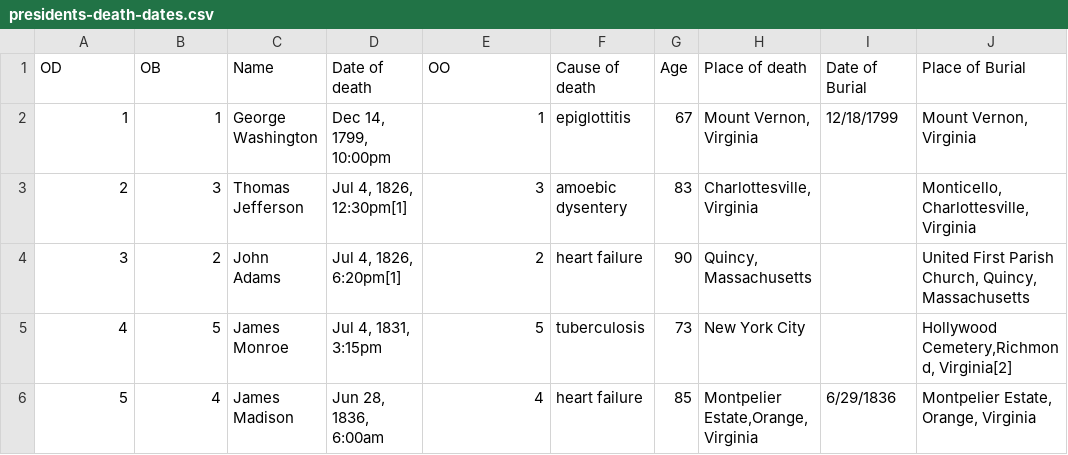
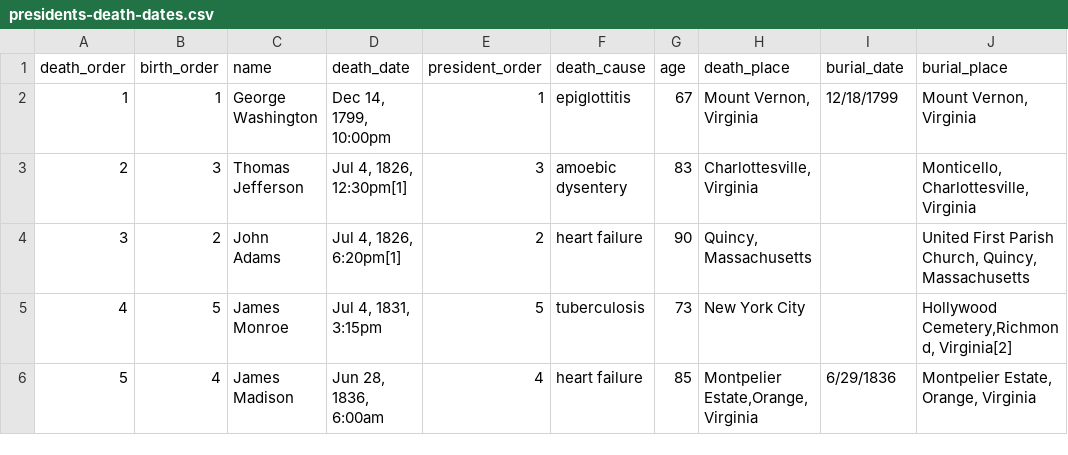
Before and after one commit to bradleybossard/presidential-timeline, a CSV file: raw_data/presidents-death-dates.csv, drawn as a sheet; only a part is shown.

Commit message:
Updated header line of death raw data .csv

```diff
--- a/raw_data/presidents-death-dates.csv
+++ b/raw_data/presidents-death-dates.csv
@@ -1,3 +1,2 @@
-OD,OB,Name,"Date of
-death",OO,Cause of death,Age,Place of death,Date of Burial,Place of Burial
+death_order,birth_order,name,death_date,president_order,death_cause,age,death_place,burial_date,burial_place
 1,1,George Washington,"Dec 14, 1799, 10:00pm",1,epiglottitis,67,"Mount Vernon, Virginia",12/18/1799,"Mount Vernon, Virginia"
```
